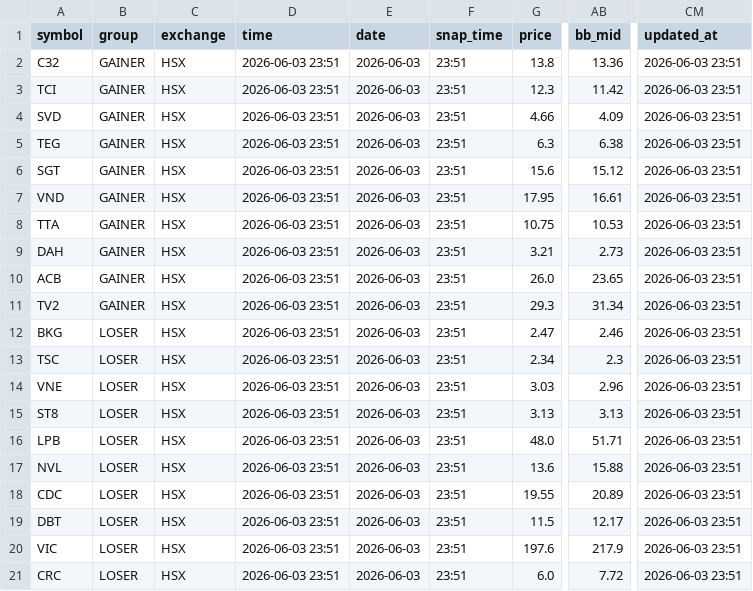
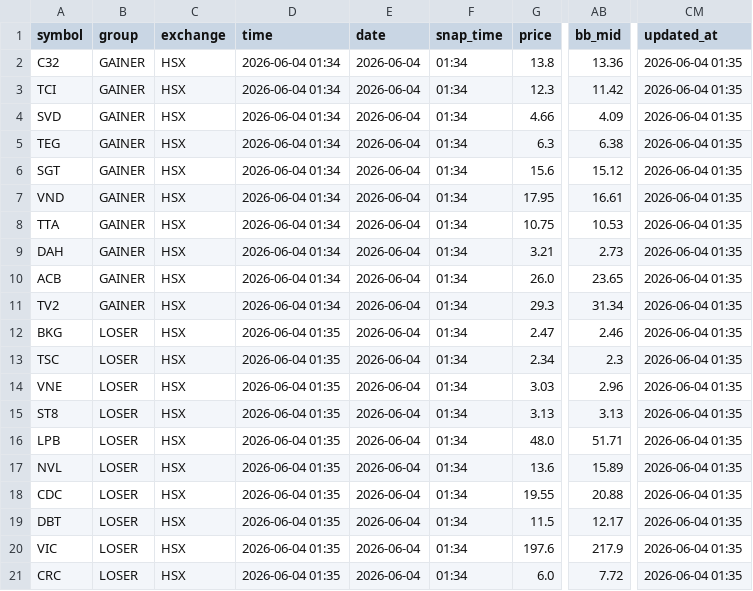
Before and after one commit to vn99instrumental-web/vnstock-cron-v2.0, a CSV file: output/deep.csv, drawn as a sheet; only a part is shown, gaps mark what is left out; the diff names each change by its address in the sheet, - before the commit and + after, or states it on an @@ line.

```diff
--- a/output/deep.csv
+++ b/output/deep.csv
-D2:D11 (time): 2026-06-03 23:51
+D2:D11 (time): 2026-06-04 01:34
-E2:E21 (date): 2026-06-03
+E2:E21 (date): 2026-06-04
-F2:F21 (snap_time): 23:51
+F2:F21 (snap_time): 01:34
-CM2:CM21 (updated_at): 2026-06-03 23:51
+CM2:CM21 (updated_at): 2026-06-04 01:35
-D12:D21 (time): 2026-06-03 23:51
+D12:D21 (time): 2026-06-04 01:35
-AB17 (bb_mid): 15.88
+AB17 (bb_mid): 15.89
-AB18 (bb_mid): 20.89
+AB18 (bb_mid): 20.88
```
Also changed, not shown: output/ranking.csv, output/signals.csv, 7 other files.
